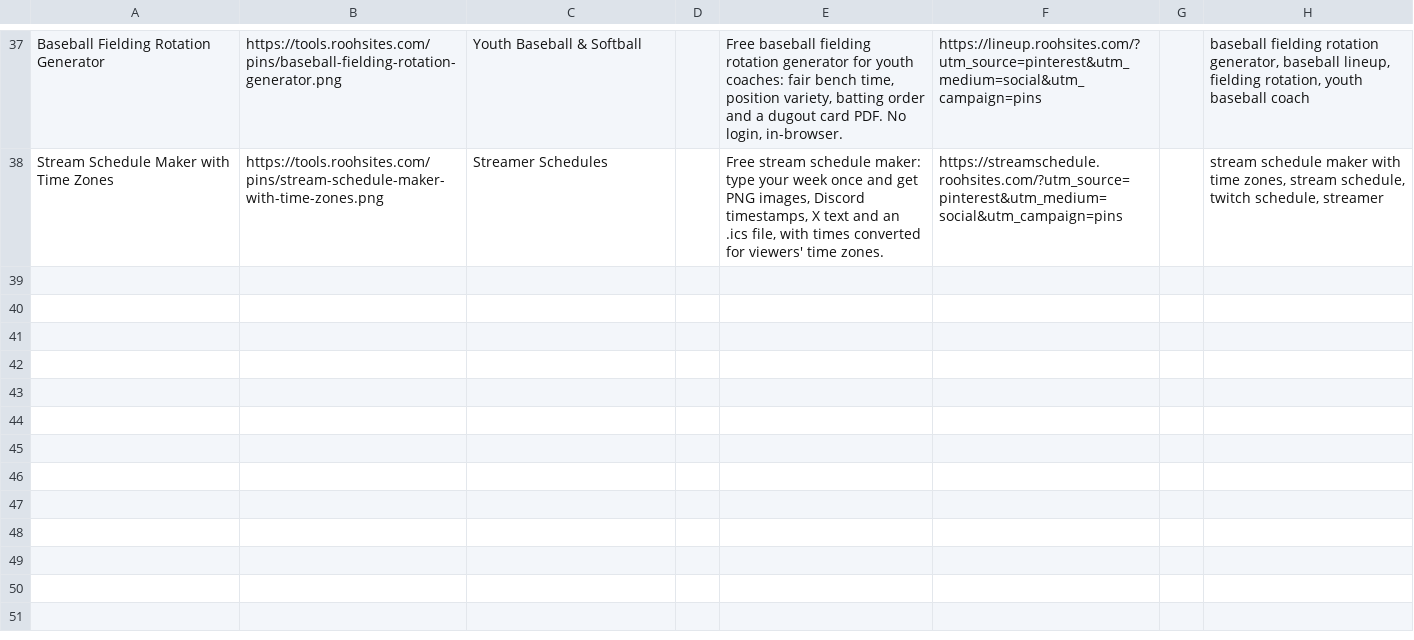
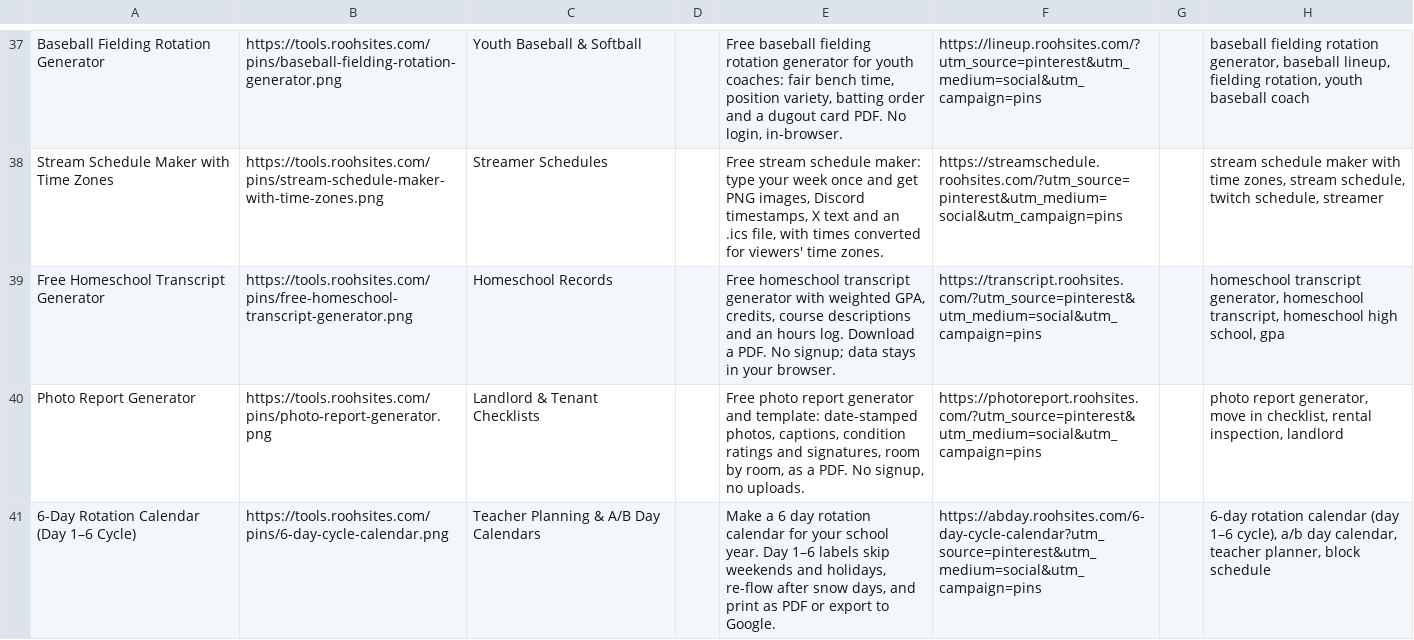
Before and after one commit to sahil9965/test, a CSV file: marketing/pinterest-pins.csv, drawn as a sheet; only a part is shown, gaps mark what is left out.

Commit message:
pins: add the day's Pinterest pins

```diff
--- a/marketing/pinterest-pins.csv
+++ b/marketing/pinterest-pins.csv
@@ -38 +38,4 @@ Baseball Fielding Rotation Generator,https://tools.roohsites.com/pins/baseball-f
 Stream Schedule Maker with Time Zones,https://tools.roohsites.com/pins/stream-schedule-maker-with-time-zones.png,Streamer Schedules,,"Free stream schedule maker: type your week once and get PNG images, Discord timestamps, X text and an .ics file, with times converted for viewers' time zones.",https://streamschedule.roohsites.com/?utm_source=pinterest&utm_medium=social&utm_campaign=pins,,"stream schedule maker with time zones, stream schedule, twitch schedule, streamer"
+Free Homeschool Transcript Generator,https://tools.roohsites.com/pins/free-homeschool-transcript-generator.png,Homeschool Records,,"Free homeschool transcript generator with weighted GPA, credits, course descriptions and an hours log. Download a PDF. No signup; data stays in your browser.",https://transcript.roohsites.com/?utm_source=pinterest&utm_medium=social&utm_campaign=pins,,"homeschool transcript generator, homeschool transcript, homeschool high school, gpa"
+Photo Report Generator,https://tools.roohsites.com/pins/photo-report-generator.png,Landlord & Tenant Checklists,,"Free photo report generator and template: date-stamped photos, captions, condition ratings and signatures, room by room, as a PDF. No signup, no uploads.",https://photoreport.roohsites.com/?utm_source=pinterest&utm_medium=social&utm_campaign=pins,,"photo report generator, move in checklist, rental inspection, landlord"
+6-Day Rotation Calendar (Day 1–6 Cycle),https://tools.roohsites.com/pins/6-day-cycle-calendar.png,Teacher Planning & A/B Day Calendars,,"Make a 6 day rotation calendar for your school year. Day 1–6 labels skip weekends and holidays, re-flow after snow days, and print as PDF or export to Google.",https://abday.roohsites.com/6-day-cycle-calendar?utm_source=pinterest&utm_medium=social&utm_campaign=pins,,"6-day rotation calendar (day 1–6 cycle), a/b day calendar, teacher planner, block schedule"
```
Also changed, not shown: 6 other files.
